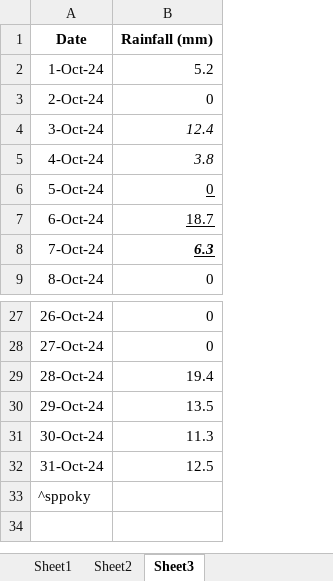
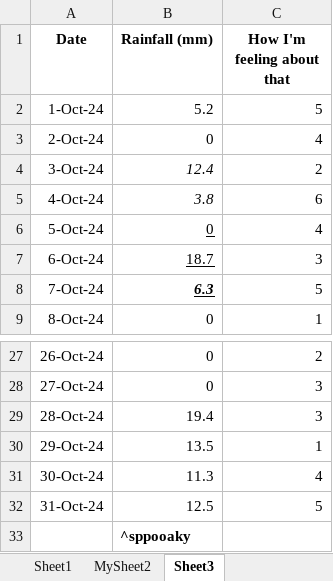
Before and after one commit to christhornton555/clough, an Excel workbook: test_data/test_sheet_01.xlsx, sheet Sheet3, drawn as a sheet; only a part is shown, gaps mark what is left out; values as stored, in another font and other column widths than the file's, no borders; removed rows and columns are numbered as before the commit, all else as after; the diff names each change by its address in the sheet, - before the commit and + after, or states it on an @@ line.

Commit message:
Made the spreadsheet a bit more complicated

```diff
--- a/test_data/test_sheet_01.xlsx (sheet Sheet3)
+++ b/test_data/test_sheet_01.xlsx (sheet Sheet3)
-sheet tab: Sheet2
+sheet tab: MySheet2
+column C (How I'm feeling about that), rows 2-9: 5 | 4 | 2 | 6 | 4 | 3 | 5 | 1; rows 27-32: 2 | 3 | 3 | 1 | 4 | 5
-row 33: ^sppoky
+row 33:  | ^sppooaky
```
